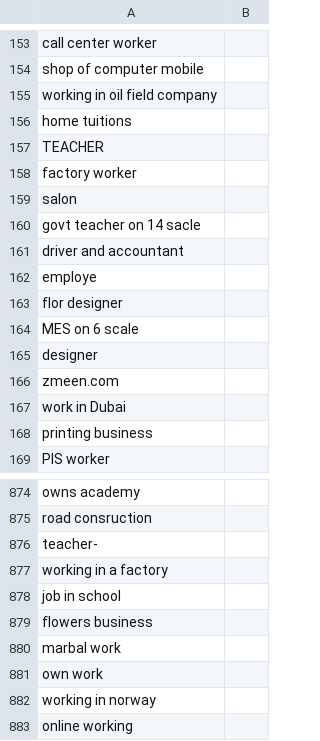
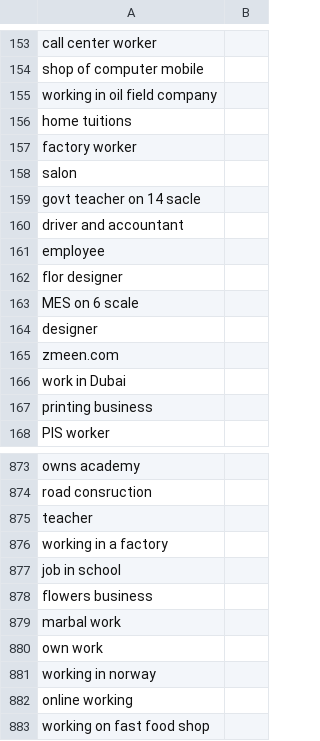
Before and after one commit to waqaskhawaja/sr-seed, a CSV file: csv/professions.csv, drawn as a sheet; only a part is shown, gaps mark what is left out; the shorter side is filled out with more unchanged rows.

```diff
--- a/csv/professions.csv
+++ b/csv/professions.csv
@@ -156,3 +156,2 @@ working in oil field company
 home tuitions
-TEACHER
 factory worker
@@ -161,3 +160,3 @@ govt teacher on 14 sacle
 driver and accountant
-employe
+employee
 flor designer
@@ -875,3 +874,3 @@ owns academy
 road consruction
-teacher-
+teacher
 working in a factory
```
Also changed, not shown: 5 other files.
